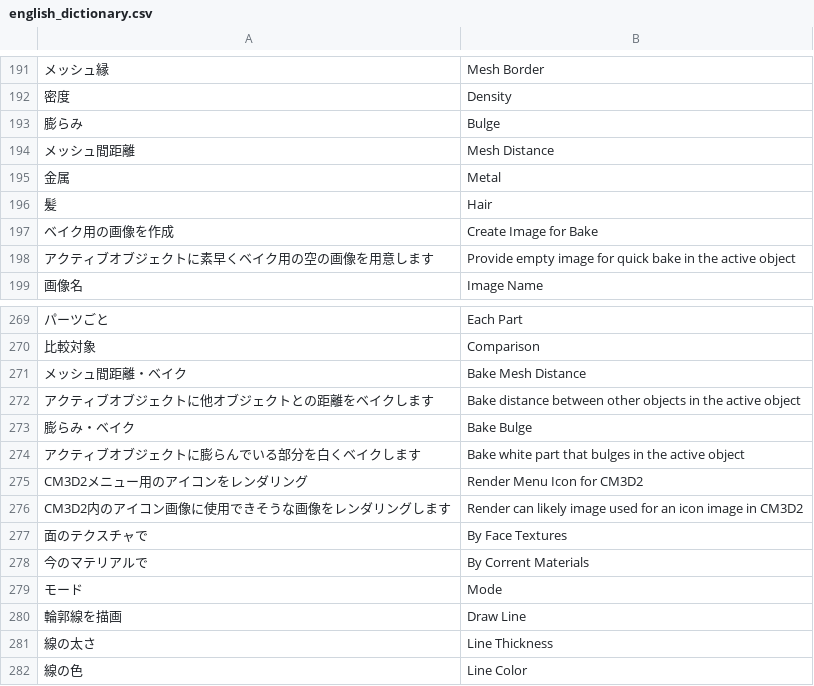
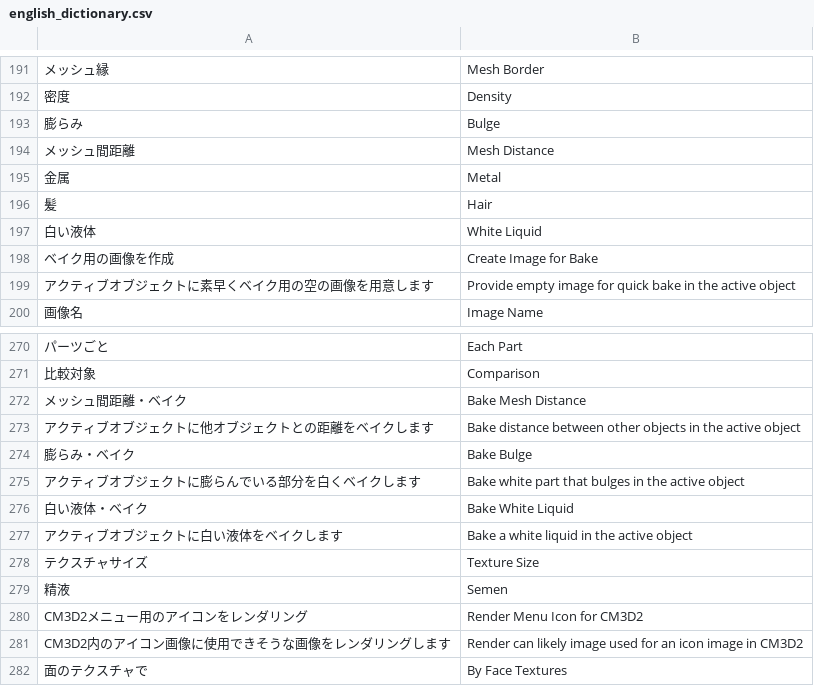
Before and after one commit to CM3D2user/Blender-CM3D2-Converter, a CSV file: CM3D2 Converter/english_dictionary.csv, drawn as a sheet; only a part is shown, gaps mark what is left out; the shorter side is filled out with more unchanged rows; the diff names each change by its address in the sheet, - before the commit and + after, or states it on an @@ line.

Commit message:
"白い液体・ベイク" 機能を追加

```diff
--- a/CM3D2 Converter/english_dictionary.csv
+++ b/CM3D2 Converter/english_dictionary.csv
+row 197: 白い液体 | White Liquid
+row 276: 白い液体・ベイク | Bake White Liquid
+row 277: アクティブオブジェクトに白い液体をベイクします | Bake a white liquid in the active object
+row 278: テクスチャサイズ | Texture Size
+row 279: 精液 | Semen
```
Also changed, not shown: 3 other files.
